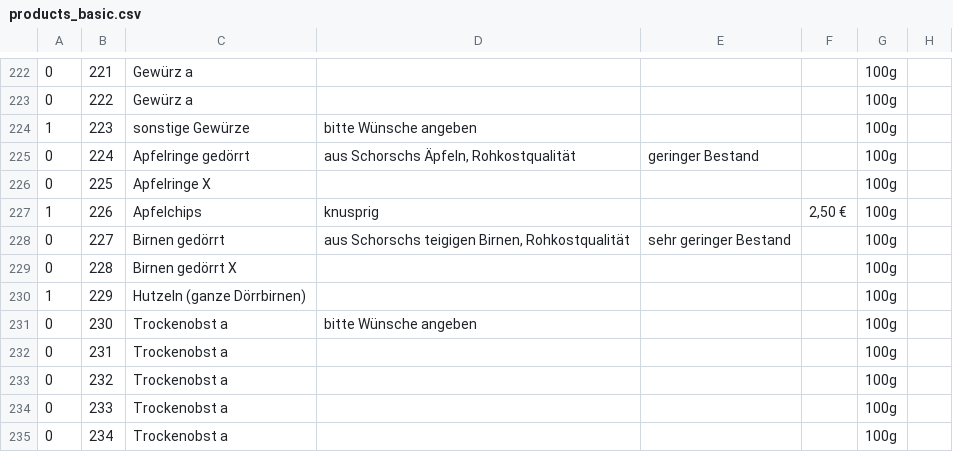
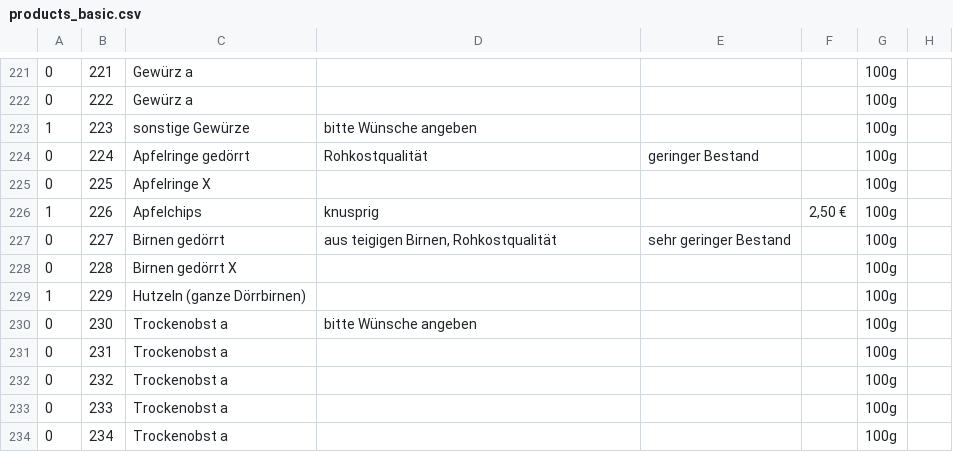
Before and after one commit to twothreenine/kerndlware, a CSV file: import_scripts/products_basic.csv, drawn as a sheet; only a part is shown, gaps mark what is left out; addresses are those after the commit; the diff covers the shown part only; the diff names each change by its address in the sheet, - before the commit and + after, or states it on an @@ line.

```diff
--- a/import_scripts/products_basic.csv
+++ b/import_scripts/products_basic.csv
-D224: aus Schorschs Äpfeln, Rohkostqualität
+D224: Rohkostqualität
-D227: aus Schorschs teigigen Birnen, Rohkostqualität
+D227: aus teigigen Birnen, Rohkostqualität
```
Also changed, not shown: 1 removed row and 20 edited cells elsewhere in this file, import_scripts/Oechsler Preisliste.csv, import_scripts/accounts.csv, 25 other files.
